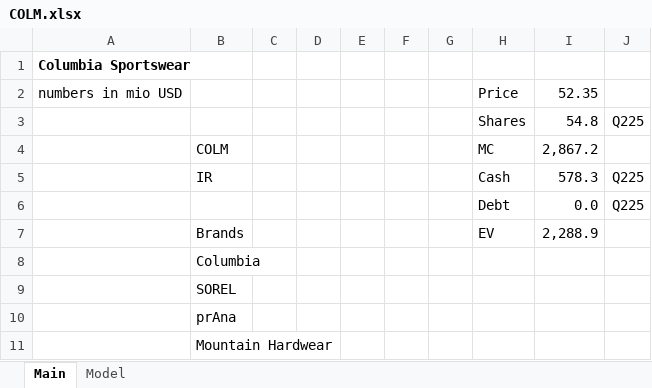
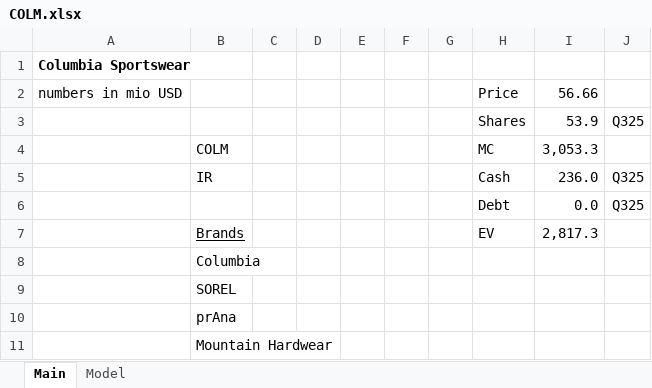
Before and after one commit to oscarsettje/Models, an Excel workbook: COLM.xlsx, sheet Main, drawn as a sheet; values as stored, in another font and other column widths than the file's, no borders; removed rows and columns are numbered as before the commit, all else as after; the diff names each change by its address in the sheet, - before the commit and + after, or states it on an @@ line.

```diff
--- a/COLM.xlsx (sheet Main)
+++ b/COLM.xlsx (sheet Main)
-I2: 52.35
+I2: 56.66
-row 3:  |  |  |  |  |  |  | Shares | 54.8 | Q225
+row 3:  |  |  |  |  |  |  | Shares | 53.9 | Q325
-I4: 2,867.2
+I4: 3,053.3
-I5: 578.3
+I5: 236.0
-J5:J6: Q225
+J5:J6: Q325
-B7 underline: off
+B7 underline: on
-I7: 2,288.9
+I7: 2,817.3
```
Also changed, not shown: sheet Model, BOSS.DE.xlsx, GIL.xlsx, 1 other file.
